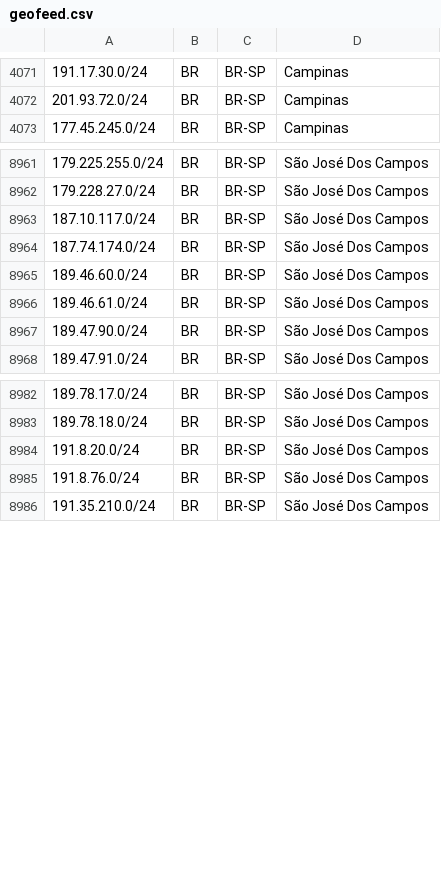
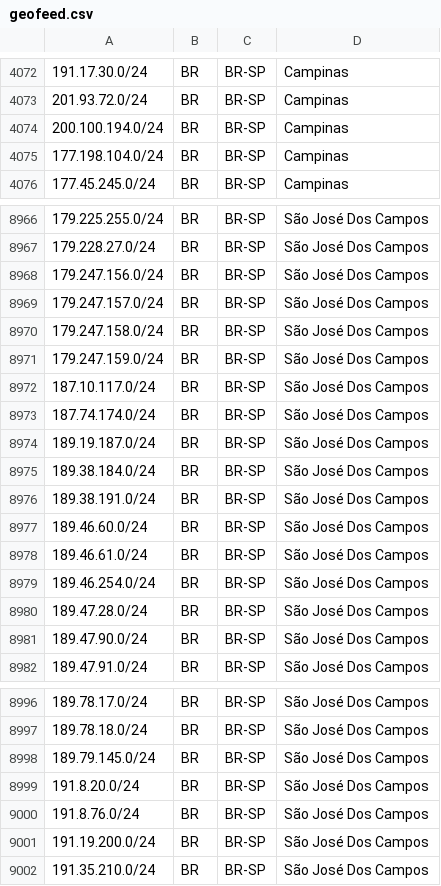
Before and after one commit to baleeiro17/geofeed-vivo, a CSV file: geofeed.csv, drawn as a sheet; only a part is shown, gaps mark what is left out; the diff covers the shown part only.

Commit message:
Add files via upload

```diff
--- a/geofeed.csv
+++ b/geofeed.csv
@@ -4072,2 +4073,4 @@
 201.93.72.0/24,BR,BR-SP,Campinas,
+200.100.194.0/24,BR,BR-SP,Campinas,
+177.198.104.0/24,BR,BR-SP,Campinas,
 177.45.245.0/24,BR,BR-SP,Campinas,
@@ -8962,6 +8967,15 @@
 179.228.27.0/24,BR,BR-SP,São José Dos Campos,
+179.247.156.0/24,BR,BR-SP,São José Dos Campos,
+179.247.157.0/24,BR,BR-SP,São José Dos Campos,
+179.247.158.0/24,BR,BR-SP,São José Dos Campos,
+179.247.159.0/24,BR,BR-SP,São José Dos Campos,
 187.10.117.0/24,BR,BR-SP,São José Dos Campos,
 187.74.174.0/24,BR,BR-SP,São José Dos Campos,
+189.19.187.0/24,BR,BR-SP,São José Dos Campos,
+189.38.184.0/24,BR,BR-SP,São José Dos Campos,
+189.38.191.0/24,BR,BR-SP,São José Dos Campos,
 189.46.60.0/24,BR,BR-SP,São José Dos Campos,
 189.46.61.0/24,BR,BR-SP,São José Dos Campos,
+189.46.254.0/24,BR,BR-SP,São José Dos Campos,
+189.47.28.0/24,BR,BR-SP,São José Dos Campos,
 189.47.90.0/24,BR,BR-SP,São José Dos Campos,
@@ -8983,4 +8997,6 @@
 189.78.18.0/24,BR,BR-SP,São José Dos Campos,
+189.79.145.0/24,BR,BR-SP,São José Dos Campos,
 191.8.20.0/24,BR,BR-SP,São José Dos Campos,
 191.8.76.0/24,BR,BR-SP,São José Dos Campos,
+191.19.200.0/24,BR,BR-SP,São José Dos Campos,
 191.35.210.0/24,BR,BR-SP,São José Dos Campos,
```
Also changed, not shown: 7 added rows and 7 edited cells elsewhere in this file.
